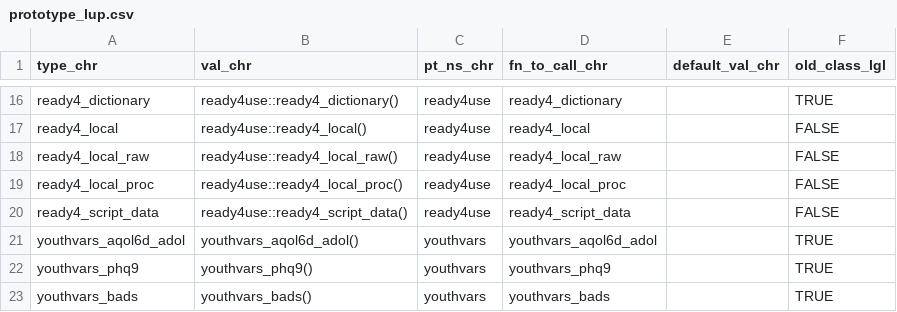
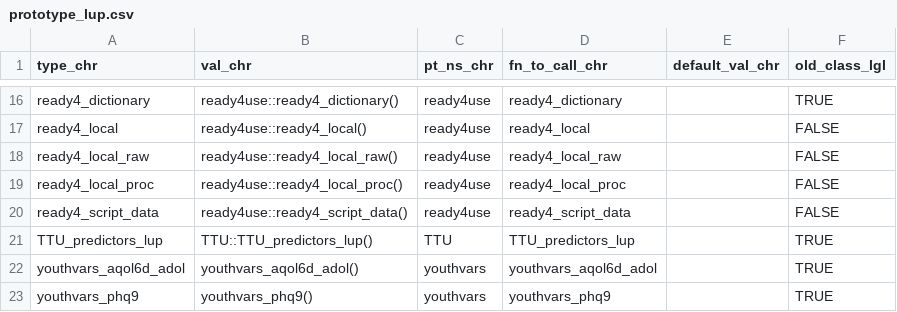
Before and after one commit to ready4-dev/youthvars, a CSV file: data-raw/dataverse/prototype_lup/prototype_lup.csv, drawn as a sheet; only a part is shown, gaps mark what is left out; the shorter side is filled out with more unchanged rows.

```diff
--- a/data-raw/dataverse/prototype_lup/prototype_lup.csv
+++ b/data-raw/dataverse/prototype_lup/prototype_lup.csv
@@ -20,2 +20,3 @@
 "ready4_script_data","ready4use::ready4_script_data()","ready4use","ready4_script_data","",FALSE
+"TTU_predictors_lup","TTU::TTU_predictors_lup()","TTU","TTU_predictors_lup","",TRUE
 "youthvars_aqol6d_adol","youthvars_aqol6d_adol()","youthvars","youthvars_aqol6d_adol","",TRUE
```
Also changed, not shown: 30 other files.
